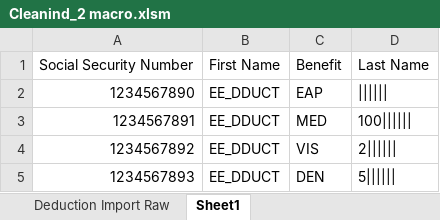
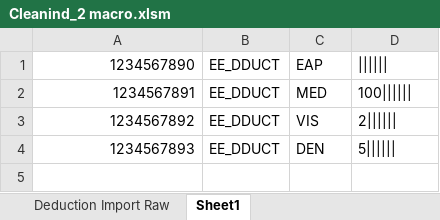
Before and after one commit to aggysamy/lab-macros-automated-report-generation, an Excel workbook: Cleanind_2 macro.xlsm, sheet Sheet1, drawn as a sheet; values as stored, in another font and other column widths than the file's, no borders; the diff names each change by its address in the sheet, - before the commit and + after, or states it on an @@ line.

Commit message:
Add files via upload

```diff
--- a/Cleanind_2 macro.xlsm (sheet Sheet1)
+++ b/Cleanind_2 macro.xlsm (sheet Sheet1)
-row 1: Social Security Number | First Name | Benefit | Last Name
```
